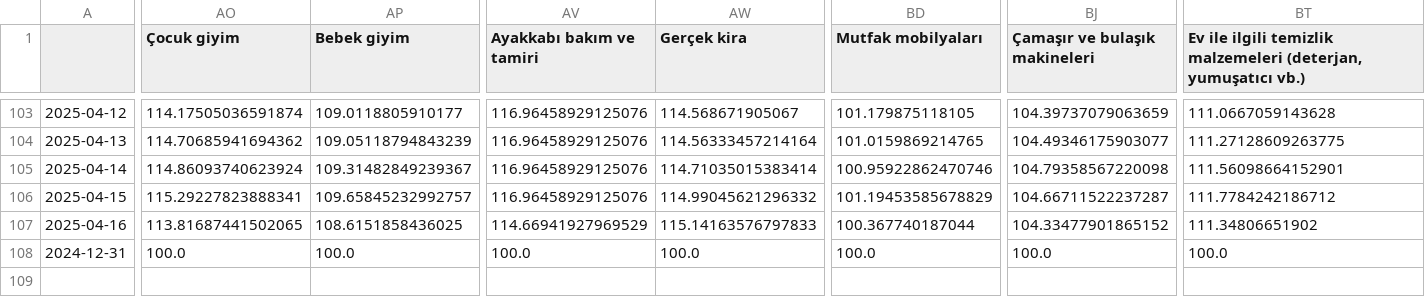
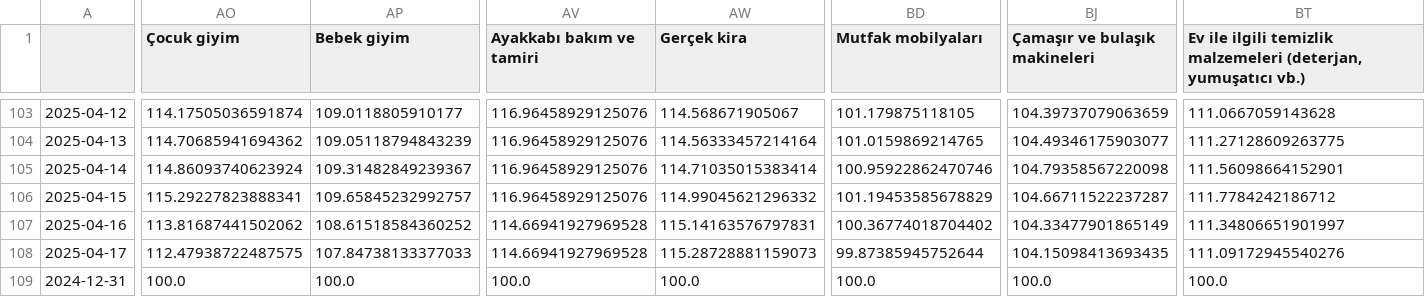
Before and after one commit to kaboya19/web-tufe-streamlit, a CSV file: harcama_grupları.csv, drawn as a sheet; only a part is shown, gaps mark what is left out; rows hold the shown columns only; the diff covers the shown part only; the diff names each change by its address in the sheet, - before the commit and + after, or states it on an @@ line.

```diff
--- a/harcama_grupları.csv
+++ b/harcama_grupları.csv
-AO107 (Çocuk giyim): 113.81687441502065
+AO107 (Çocuk giyim): 113.81687441502062
-AP107 (Bebek giyim): 108.6151858436025
+AP107 (Bebek giyim): 108.61518584360252
-AV107 (Ayakkabı bakım ve tamiri): 114.66941927969529
+AV107 (Ayakkabı bakım ve tamiri): 114.66941927969528
-AW107 (Gerçek kira): 115.14163576797833
+AW107 (Gerçek kira): 115.14163576797831
-BD107 (Mutfak mobilyaları): 100.367740187044
+BD107 (Mutfak mobilyaları): 100.36774018704402
-BJ107 (Çamaşır ve bulaşık makineleri): 104.33477901865152
+BJ107 (Çamaşır ve bulaşık makineleri): 104.33477901865149
-BT107: 111.34806651902
+BT107: 111.34806651901997
+row 108: 2025-04-17 | 112.47938722487575 | 107.84738133377033 | 114.66941927969528 | 115.28728881159073 | 99.87385945752644 | 104.15098413693435 | 111.09172945540276
```
Also changed, not shown: 5 edited cells elsewhere in this file, anagruplar.csv, gruplar.csv, 17 other files.
